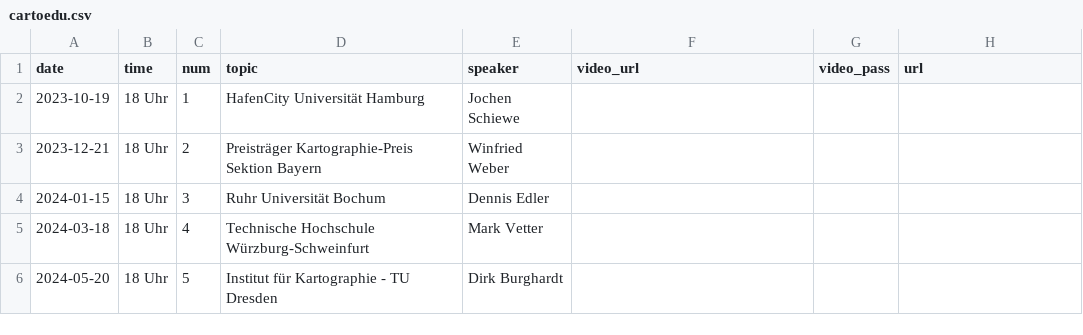
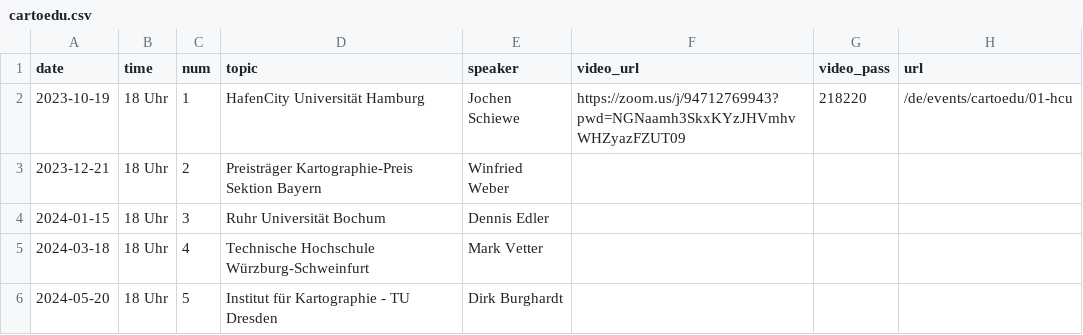
Before and after one commit to sebastian-meier/dgfk-kommission-forschung, a CSV file: _data/cartoedu.csv, drawn as a sheet.

Commit message:
cartoedu #1

```diff
--- a/_data/cartoedu.csv
+++ b/_data/cartoedu.csv
@@ -1,3 +1,3 @@
 date,time,num,topic,speaker,video_url,video_pass,url
-2023-10-19,18 Uhr,1,HafenCity Universität Hamburg,Jochen Schiewe,,,
+2023-10-19,18 Uhr,1,HafenCity Universität Hamburg,Jochen Schiewe,https://zoom.us/j/94712769943?pwd=NGNaamh3SkxKYzJHVmhvWHZyazFZUT09,218220,/de/events/cartoedu/01-hcu
 2023-12-21,18 Uhr,2,Preisträger Kartographie-Preis Sektion Bayern,Winfried Weber,,,
```
Also changed, not shown: 3 other files.
